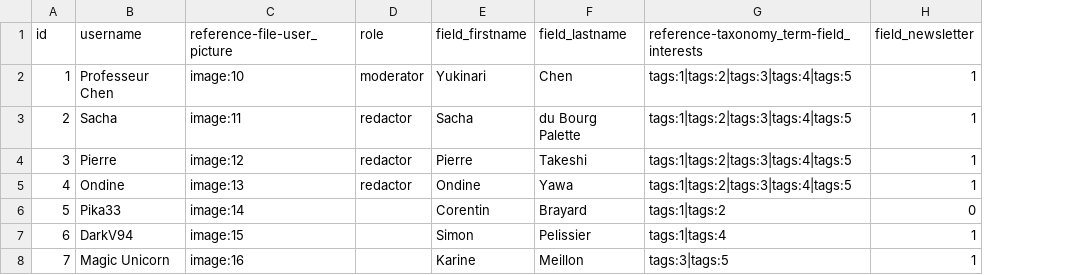
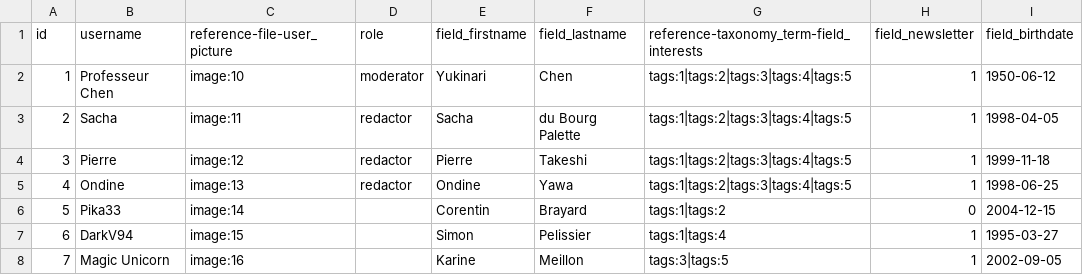
Before and after one commit to makinacorpus/drupal-training-profile, a CSV file: default_content/entities/und/user/user.csv, drawn as a sheet; the diff names each change by its address in the sheet, - before the commit and + after, or states it on an @@ line.

Commit message:
Add a date field to User entities.

```diff
--- a/default_content/entities/und/user/user.csv
+++ b/default_content/entities/und/user/user.csv
+column I (field_birthdate), rows 2-8: 1950-06-12 | 1998-04-05 | 1999-11-18 | 1998-06-25 | 2004-12-15 | 1995-03-27 | 2002-09-05
```
Also changed, not shown: 7 other files.
